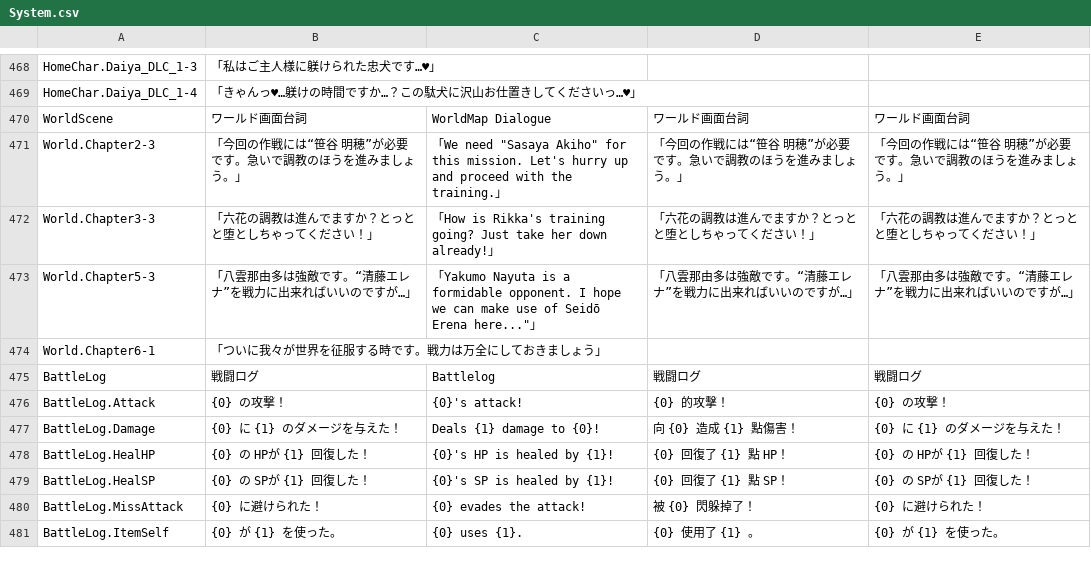
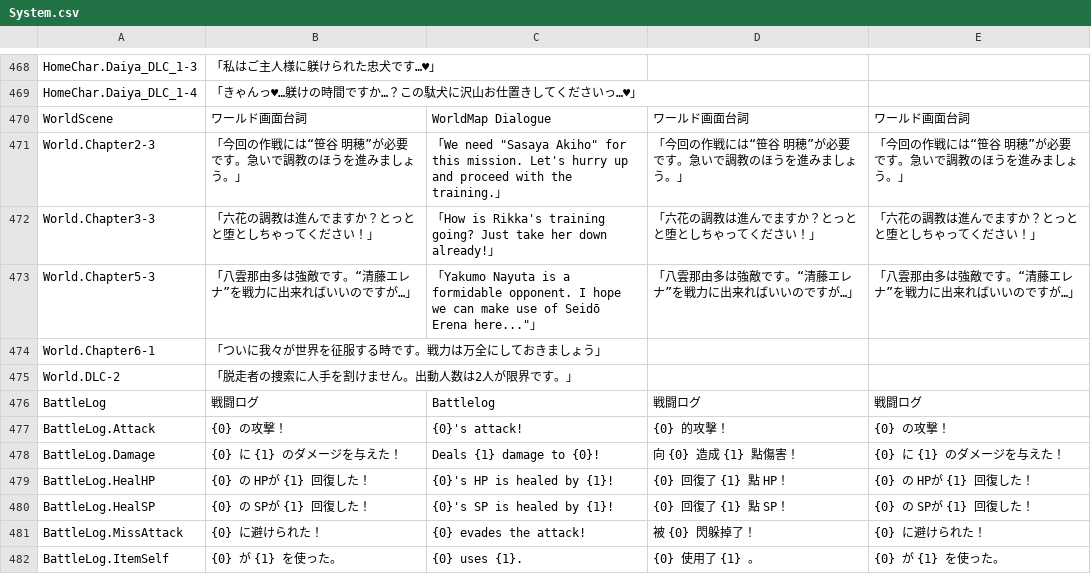
Before and after one commit to maryphun/magicheroines, a CSV file: Assets/Resources/LocalizationSheet/System.csv, drawn as a sheet; only a part is shown, gaps mark what is left out; the diff names each change by its address in the sheet, - before the commit and + after, or states it on an @@ line.

```diff
--- a/Assets/Resources/LocalizationSheet/System.csv
+++ b/Assets/Resources/LocalizationSheet/System.csv
+row 475: World.DLC-2 | 「脱走者の捜索に人手を割けません。出動人数は2人が限界です。」
```
Also changed, not shown: 13 other files.
